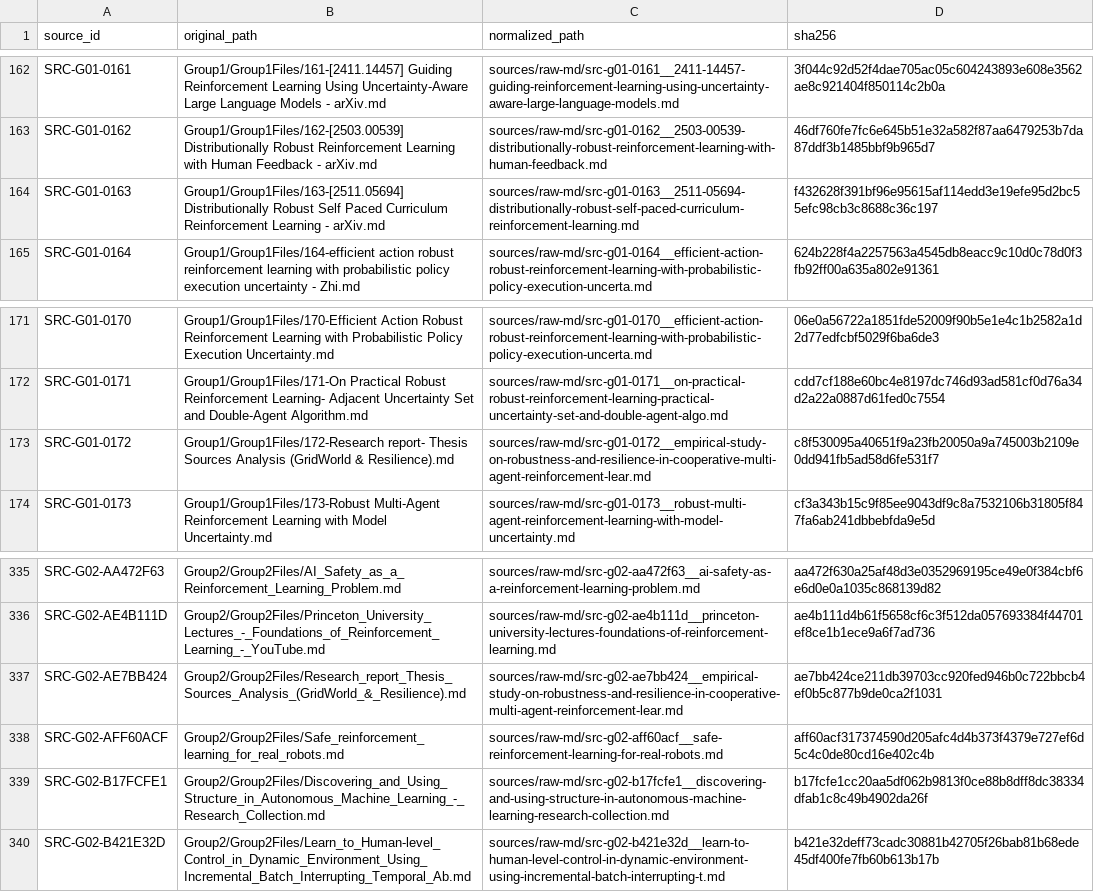
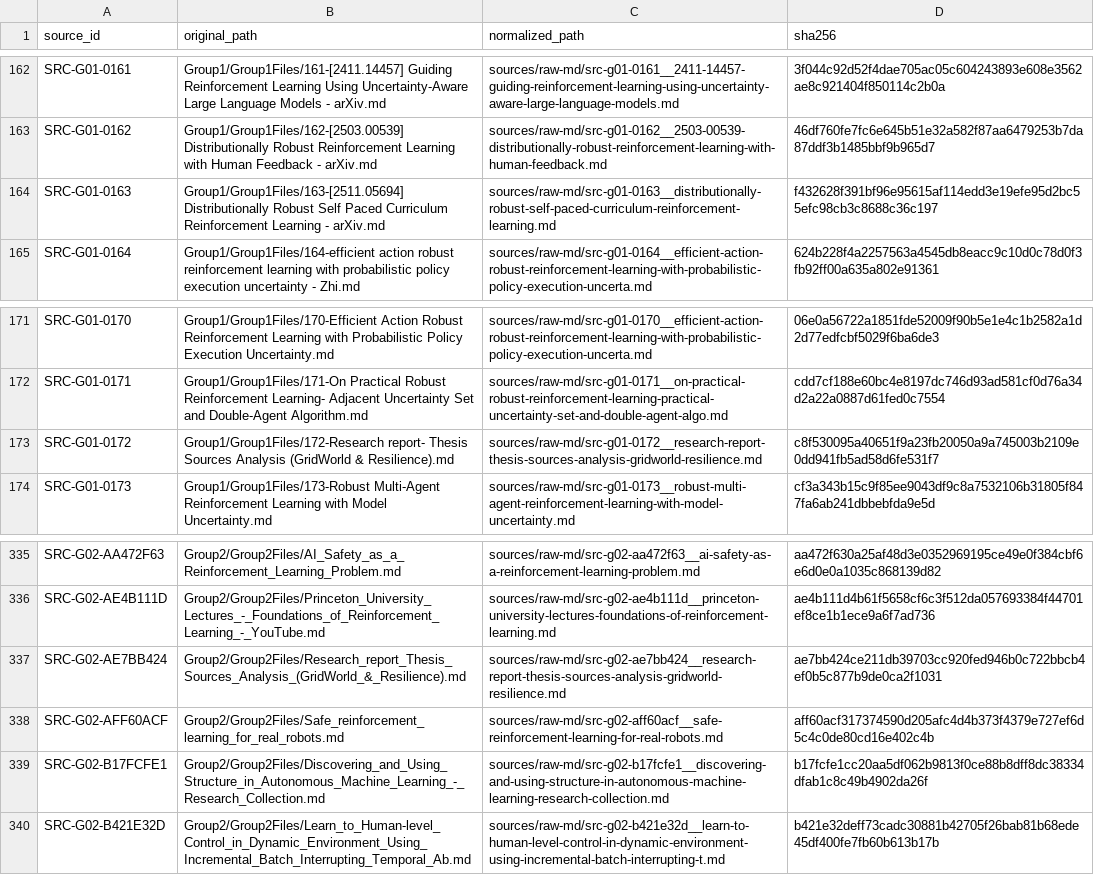
Before and after one commit to MariosGiannakaras/ThesisBibliography, a CSV file: archive/original-path-map.csv, drawn as a sheet; only a part is shown, gaps mark what is left out.

```diff
--- a/archive/original-path-map.csv
+++ b/archive/original-path-map.csv
@@ -163,3 +163,3 @@ SRC-G01-0161,Group1/Group1Files/161-[2411.14457] Guiding Reinforcement Learning
 SRC-G01-0162,Group1/Group1Files/162-[2503.00539] Distributionally Robust Reinforcement Learning with Human Feedback - arXiv.md,sources/raw-md/src-g01-0162__2503-00539-distributionally-robust-reinforcement-learning-with-human-feedback.md,46df760fe7fc6e645b51e32a582f87aa6479253b7da87ddf3b1485bbf9b965d7
-SRC-G01-0163,Group1/Group1Files/163-[2511.05694] Distributionally Robust Self Paced Curriculum Reinforcement Learning - arXiv.md,sources/raw-md/src-g01-0163__2511-05694-distributionally-robust-self-paced-curriculum-reinforcement-learning.md,f432628f391bf96e95615af114edd3e19efe95d2bc55efc98cb3c8688c36c197
+SRC-G01-0163,Group1/Group1Files/163-[2511.05694] Distributionally Robust Self Paced Curriculum Reinforcement Learning - arXiv.md,sources/raw-md/src-g01-0163__distributionally-robust-self-paced-curriculum-reinforcement-learning.md,f432628f391bf96e95615af114edd3e19efe95d2bc55efc98cb3c8688c36c197
 SRC-G01-0164,Group1/Group1Files/164-efficient action robust reinforcement learning with probabilistic policy execution uncertainty - Zhi.md,sources/raw-md/src-g01-0164__efficient-action-robust-reinforcement-learning-with-probabilistic-policy-execution-uncerta.md,624b228f4a2257563a4545db8eacc9c10d0c78d0f3fb92ff00a635a802e91361
@@ -172,3 +172,3 @@ SRC-G01-0170,Group1/Group1Files/170-Efficient Action Robust Reinforcement Learni
 SRC-G01-0171,Group1/Group1Files/171-On Practical Robust Reinforcement Learning- Adjacent Uncertainty Set and Double-Agent Algorithm.md,sources/raw-md/src-g01-0171__on-practical-robust-reinforcement-learning-practical-uncertainty-set-and-double-agent-algo.md,cdd7cf188e60bc4e8197dc746d93ad581cf0d76a34d2a22a0887d61fed0c7554
-SRC-G01-0172,Group1/Group1Files/172-Research report- Thesis Sources Analysis (GridWorld & Resilience).md,sources/raw-md/src-g01-0172__empirical-study-on-robustness-and-resilience-in-cooperative-multi-agent-reinforcement-lear.md,c8f530095a40651f9a23fb20050a9a745003b2109e0dd941fb5ad58d6fe531f7
+SRC-G01-0172,Group1/Group1Files/172-Research report- Thesis Sources Analysis (GridWorld & Resilience).md,sources/raw-md/src-g01-0172__research-report-thesis-sources-analysis-gridworld-resilience.md,c8f530095a40651f9a23fb20050a9a745003b2109e0dd941fb5ad58d6fe531f7
 SRC-G01-0173,Group1/Group1Files/173-Robust Multi-Agent Reinforcement Learning with Model Uncertainty.md,sources/raw-md/src-g01-0173__robust-multi-agent-reinforcement-learning-with-model-uncertainty.md,cf3a343b15c9f85ee9043df9c8a7532106b31805f847fa6ab241dbbebfda9e5d
@@ -336,3 +336,3 @@ SRC-G02-AA472F63,Group2/Group2Files/AI_Safety_as_a_Reinforcement_Learning_Proble
 SRC-G02-AE4B111D,Group2/Group2Files/Princeton_University_Lectures_-_Foundations_of_Reinforcement_Learning_-_YouTube.md,sources/raw-md/src-g02-ae4b111d__princeton-university-lectures-foundations-of-reinforcement-learning.md,ae4b111d4b61f5658cf6c3f512da057693384f44701ef8ce1b1ece9a6f7ad736
-SRC-G02-AE7BB424,Group2/Group2Files/Research_report_Thesis_Sources_Analysis_(GridWorld_&_Resilience).md,sources/raw-md/src-g02-ae7bb424__empirical-study-on-robustness-and-resilience-in-cooperative-multi-agent-reinforcement-lear.md,ae7bb424ce211db39703cc920fed946b0c722bbcb4ef0b5c877b9de0ca2f1031
+SRC-G02-AE7BB424,Group2/Group2Files/Research_report_Thesis_Sources_Analysis_(GridWorld_&_Resilience).md,sources/raw-md/src-g02-ae7bb424__research-report-thesis-sources-analysis-gridworld-resilience.md,ae7bb424ce211db39703cc920fed946b0c722bbcb4ef0b5c877b9de0ca2f1031
 SRC-G02-AFF60ACF,Group2/Group2Files/Safe_reinforcement_learning_for_real_robots.md,sources/raw-md/src-g02-aff60acf__safe-reinforcement-learning-for-real-robots.md,aff60acf317374590d205afc4d4b373f4379e727ef6d5c4c0de80cd16e402c4b
```
Also changed, not shown: catalog/source-catalog.csv, 19 other files.
